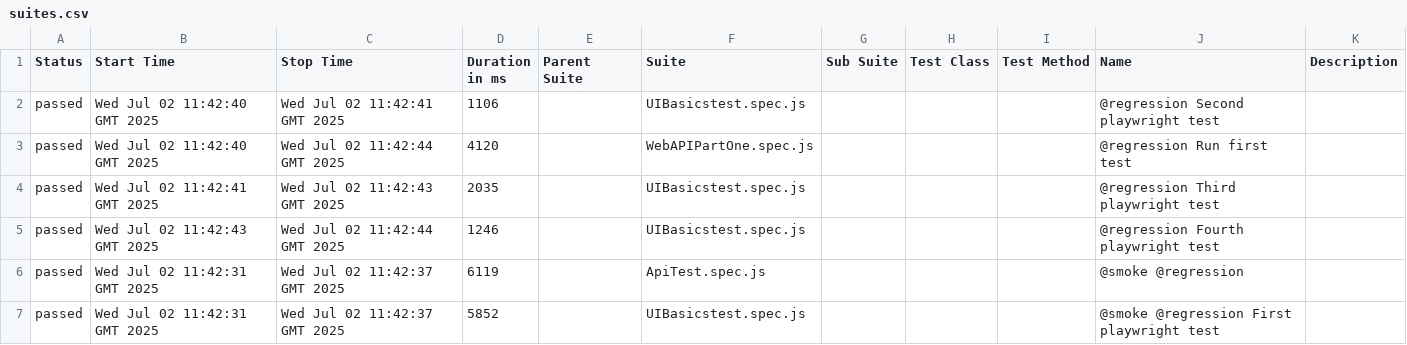
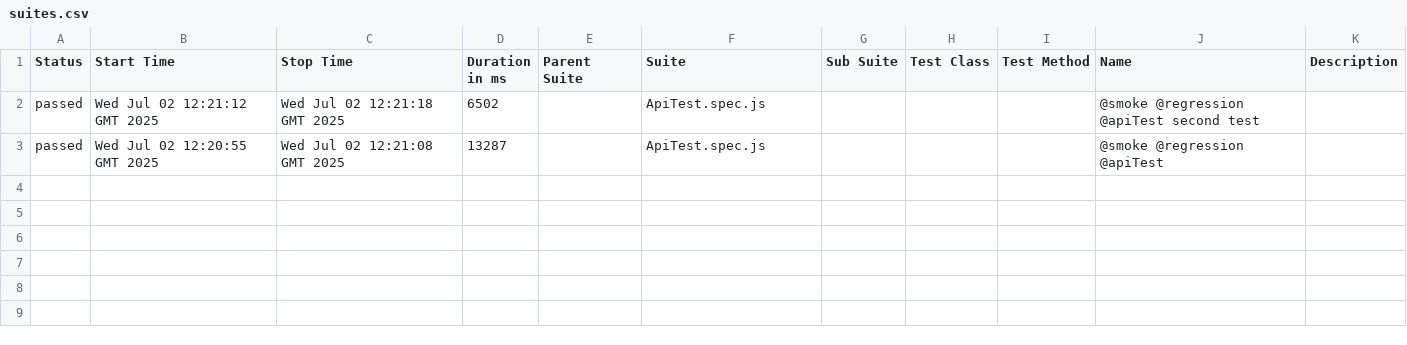
Before and after one commit to StephanTechChamps/PlaywrightAutomationTestProject, a CSV file: data/suites.csv, drawn as a sheet.

```diff
--- a/data/suites.csv
+++ b/data/suites.csv
@@ -1,7 +1,3 @@
 "Status","Start Time","Stop Time","Duration in ms","Parent Suite","Suite","Sub Suite","Test Class","Test Method","Name","Description"
-"passed","Wed Jul 02 11:42:40 GMT 2025","Wed Jul 02 11:42:41 GMT 2025","1106","","UIBasicstest.spec.js","","","","@regression Second playwright test",""
-"passed","Wed Jul 02 11:42:40 GMT 2025","Wed Jul 02 11:42:44 GMT 2025","4120","","WebAPIPartOne.spec.js","","","","@regression Run first test",""
-"passed","Wed Jul 02 11:42:41 GMT 2025","Wed Jul 02 11:42:43 GMT 2025","2035","","UIBasicstest.spec.js","","","","@regression Third playwright test",""
-"passed","Wed Jul 02 11:42:43 GMT 2025","Wed Jul 02 11:42:44 GMT 2025","1246","","UIBasicstest.spec.js","","","","@regression Fourth playwright test",""
-"passed","Wed Jul 02 11:42:31 GMT 2025","Wed Jul 02 11:42:37 GMT 2025","6119","","ApiTest.spec.js","","","","@smoke @regression",""
-"passed","Wed Jul 02 11:42:31 GMT 2025","Wed Jul 02 11:42:37 GMT 2025","5852","","UIBasicstest.spec.js","","","","@smoke @regression First playwright test",""
+"passed","Wed Jul 02 12:21:12 GMT 2025","Wed Jul 02 12:21:18 GMT 2025","6502","","ApiTest.spec.js","","","","@smoke @regression @apiTest second test",""
+"passed","Wed Jul 02 12:20:55 GMT 2025","Wed Jul 02 12:21:08 GMT 2025","13287","","ApiTest.spec.js","","","","@smoke @regression @apiTest",""
```
Also changed, not shown: 48 other files.
